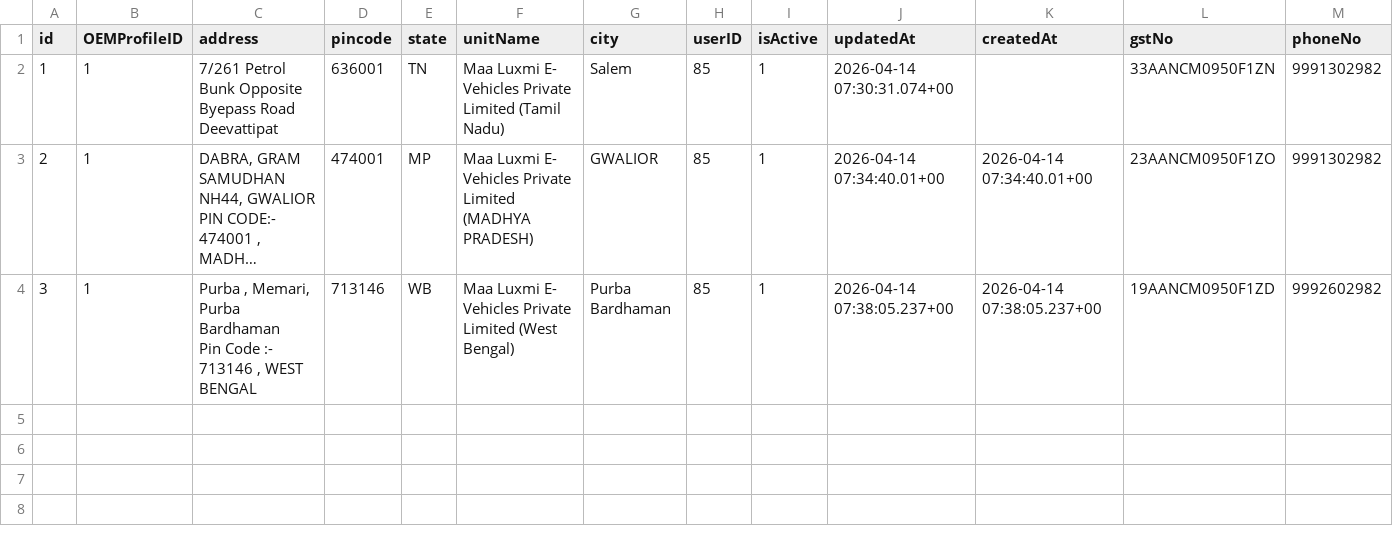
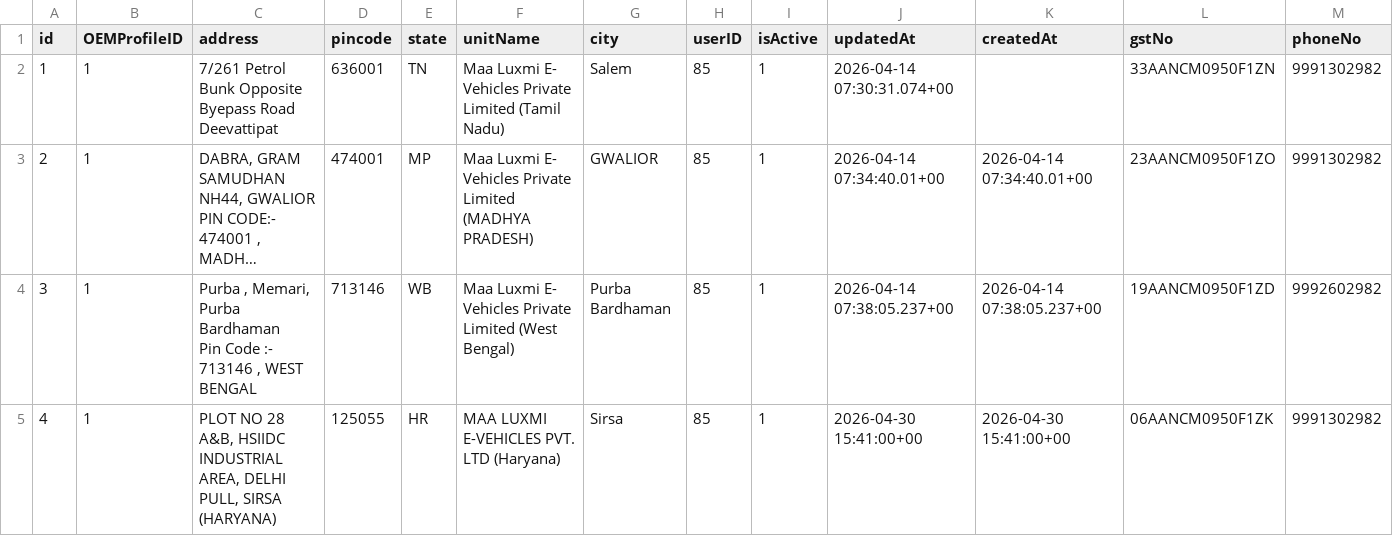
Before and after one commit to Rajagopal143/pi-creator, a CSV file: public/manufacturing_units.csv, drawn as a sheet; only a part is shown; long unchanged cells end in …; rows hold the shown columns only; the diff names each change by its address in the sheet, - before the commit and + after, or states it on an @@ line.

Commit message:
manufactureing unit added

```diff
--- a/public/manufacturing_units.csv
+++ b/public/manufacturing_units.csv
+row 5: 4 | 1 | PLOT NO 28 A&B, HSIIDC INDUSTRIAL AREA, DELHI PULL, SIRSA (HARYANA) | 125055 | HR | MAA LUXMI E-VEHICLES PVT. LTD (Haryana) | Sirsa | 85 | 1 | 2026-04-30 15:41:00+00 | 2026-04-30 15:41:00+00 | 06AANCM0950F1ZK | 9991302982
```
Also changed, not shown: 2 other files.
